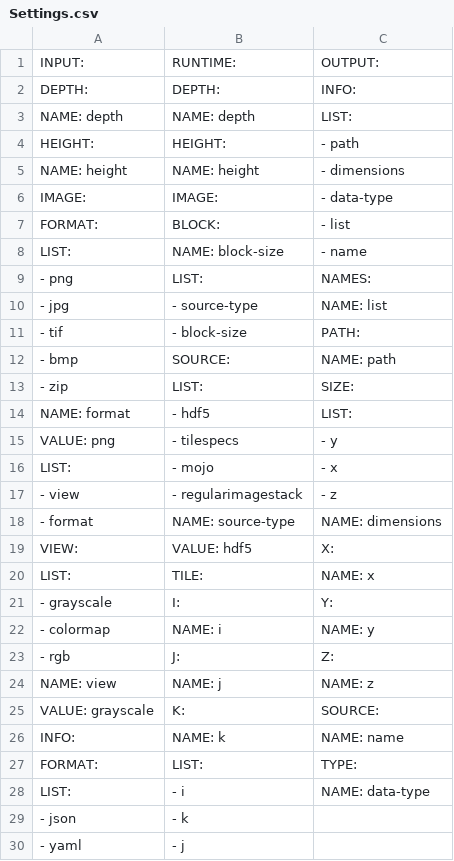
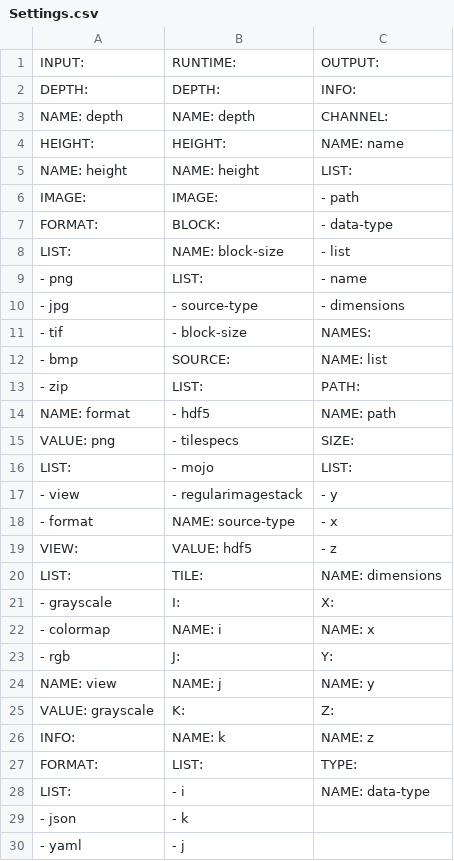
Before and after one commit to Rhoana/butterfly, a CSV file: scripts/Settings.csv, drawn as a sheet; only a part is shown.

```diff
--- a/scripts/Settings.csv
+++ b/scripts/Settings.csv
@@ -2,26 +2,26 @@ INPUT:                    | RUNTIME:                  | OUTPUT:
   DEPTH:                  |   DEPTH:                  |   INFO:
-    NAME: depth           |     NAME: depth           |     LIST:
-  HEIGHT:                 |   HEIGHT:                 |     - path
-    NAME: height          |     NAME: height          |     - dimensions
-  IMAGE:                  |   IMAGE:                  |     - data-type
-    FORMAT:               |     BLOCK:                |     - list
-      LIST:               |       NAME: block-size    |     - name
-      - png               |     LIST:                 |     NAMES:
-      - jpg               |     - source-type         |       NAME: list
-      - tif               |     - block-size          |     PATH:
-      - bmp               |     SOURCE:               |       NAME: path
-      - zip               |       LIST:               |     SIZE:
-      NAME: format        |       - hdf5              |       LIST:
-      VALUE: png          |       - tilespecs         |       - y
-    LIST:                 |       - mojo              |       - x
-    - view                |       - regularimagestack |       - z
-    - format              |       NAME: source-type   |       NAME: dimensions
-    VIEW:                 |       VALUE: hdf5         |       X:
-      LIST:               |   TILE:                   |         NAME: x
-      - grayscale         |     I:                    |       Y:
-      - colormap          |       NAME: i             |         NAME: y
-      - rgb               |     J:                    |       Z:
-      NAME: view          |       NAME: j             |         NAME: z
-      VALUE: grayscale    |     K:                    |     SOURCE:
-  INFO:                   |       NAME: k             |       NAME: name
+    NAME: depth           |     NAME: depth           |     CHANNEL:
+  HEIGHT:                 |   HEIGHT:                 |       NAME: name
+    NAME: height          |     NAME: height          |     LIST:
+  IMAGE:                  |   IMAGE:                  |     - path
+    FORMAT:               |     BLOCK:                |     - data-type
+      LIST:               |       NAME: block-size    |     - list
+      - png               |     LIST:                 |     - name
+      - jpg               |     - source-type         |     - dimensions
+      - tif               |     - block-size          |     NAMES:
+      - bmp               |     SOURCE:               |       NAME: list
+      - zip               |       LIST:               |     PATH:
+      NAME: format        |       - hdf5              |       NAME: path
+      VALUE: png          |       - tilespecs         |     SIZE:
+    LIST:                 |       - mojo              |       LIST:
+    - view                |       - regularimagestack |       - y
+    - format              |       NAME: source-type   |       - x
+    VIEW:                 |       VALUE: hdf5         |       - z
+      LIST:               |   TILE:                   |       NAME: dimensions
+      - grayscale         |     I:                    |       X:
+      - colormap          |       NAME: i             |         NAME: x
+      - rgb               |     J:                    |       Y:
+      NAME: view          |       NAME: j             |         NAME: y
+      VALUE: grayscale    |     K:                    |       Z:
+  INFO:                   |       NAME: k             |         NAME: z
     FORMAT:               |     LIST:                 |     TYPE:
```
Also changed, not shown: 3 other files.
